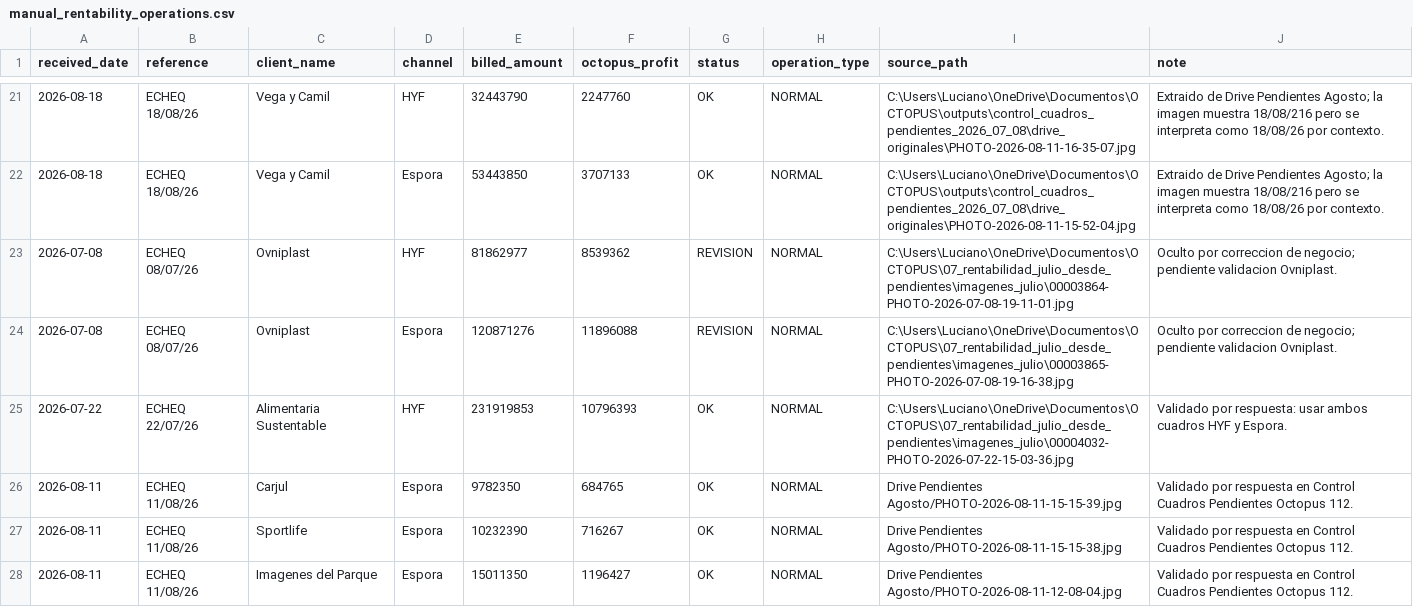
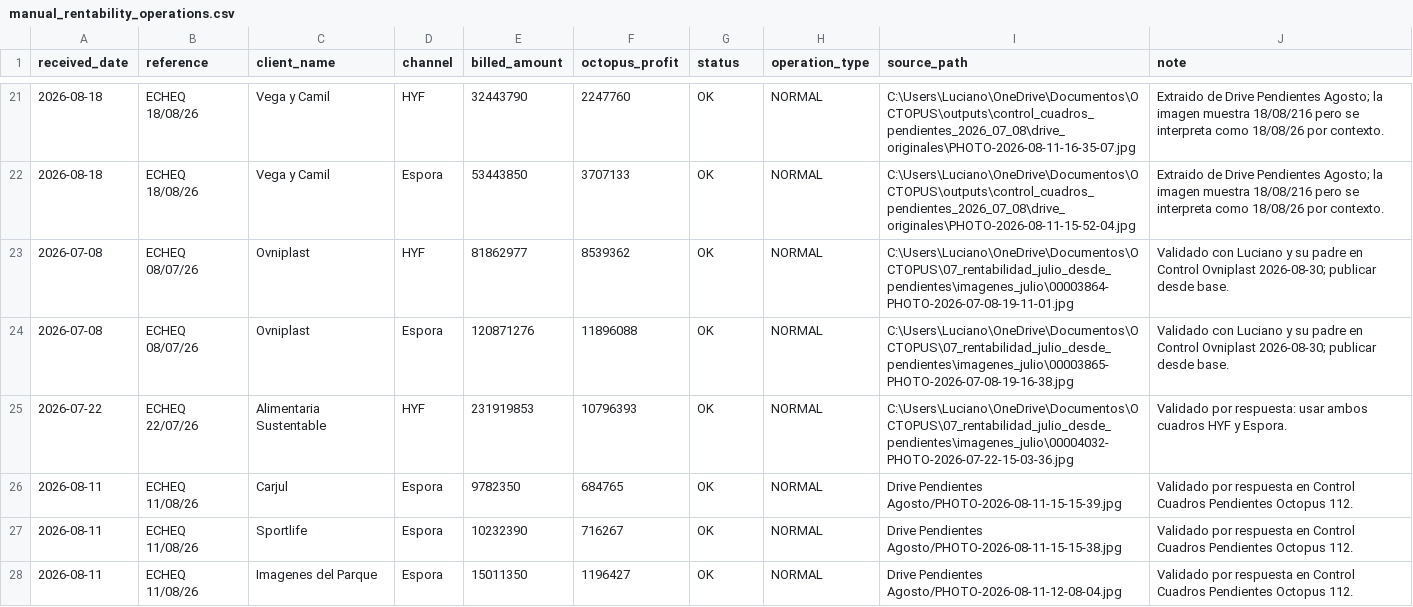
Before and after one commit to echtluciano-ship-it/octopus, a CSV file: manual_rentability_operations.csv, drawn as a sheet; only a part is shown, gaps mark what is left out.

Commit message:
Rehabilitar Ovniplast validado

```diff
--- a/manual_rentability_operations.csv
+++ b/manual_rentability_operations.csv
@@ -22,4 +22,4 @@ received_date,reference,client_name,channel,billed_amount,octopus_profit,status,
 2026-08-18,ECHEQ 18/08/26,Vega y Camil,Espora,53443850,3707133,OK,NORMAL,C:\Users\Luciano\OneDrive\Documentos\OCTOPUS\outputs\control_cuadros_pendientes_2026_07_08\drive_originales\PHOTO-2026-08-11-15-52-04.jpg,Extraido de Drive Pendientes Agosto; la imagen muestra 18/08/216 pero se interpreta como 18/08/26 por contexto.
-2026-07-08,ECHEQ 08/07/26,Ovniplast,HYF,81862977,8539362,REVISION,NORMAL,C:\Users\Luciano\OneDrive\Documentos\OCTOPUS\07_rentabilidad_julio_desde_pendientes\imagenes_julio\00003864-PHOTO-2026-07-08-19-11-01.jpg,Oculto por correccion de negocio; pendiente validacion Ovniplast.
-2026-07-08,ECHEQ 08/07/26,Ovniplast,Espora,120871276,11896088,REVISION,NORMAL,C:\Users\Luciano\OneDrive\Documentos\OCTOPUS\07_rentabilidad_julio_desde_pendientes\imagenes_julio\00003865-PHOTO-2026-07-08-19-16-38.jpg,Oculto por correccion de negocio; pendiente validacion Ovniplast.
+2026-07-08,ECHEQ 08/07/26,Ovniplast,HYF,81862977,8539362,OK,NORMAL,C:\Users\Luciano\OneDrive\Documentos\OCTOPUS\07_rentabilidad_julio_desde_pendientes\imagenes_julio\00003864-PHOTO-2026-07-08-19-11-01.jpg,Validado con Luciano y su padre en Control Ovniplast 2026-08-30; publicar desde base.
+2026-07-08,ECHEQ 08/07/26,Ovniplast,Espora,120871276,11896088,OK,NORMAL,C:\Users\Luciano\OneDrive\Documentos\OCTOPUS\07_rentabilidad_julio_desde_pendientes\imagenes_julio\00003865-PHOTO-2026-07-08-19-16-38.jpg,Validado con Luciano y su padre en Control Ovniplast 2026-08-30; publicar desde base.
 2026-07-22,ECHEQ 22/07/26,Alimentaria Sustentable,HYF,231919853,10796393,OK,NORMAL,C:\Users\Luciano\OneDrive\Documentos\OCTOPUS\07_rentabilidad_julio_desde_pendientes\imagenes_julio\00004032-PHOTO-2026-07-22-15-03-36.jpg,Validado por respuesta: usar ambos cuadros HYF y Espora.
```
Also changed, not shown: 3 other files.
